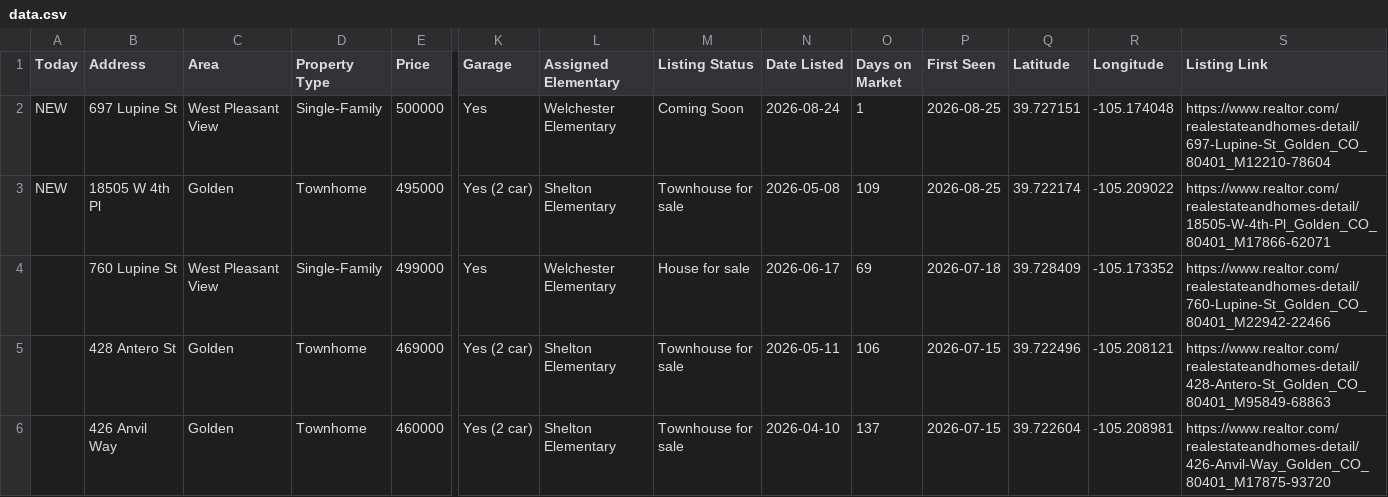
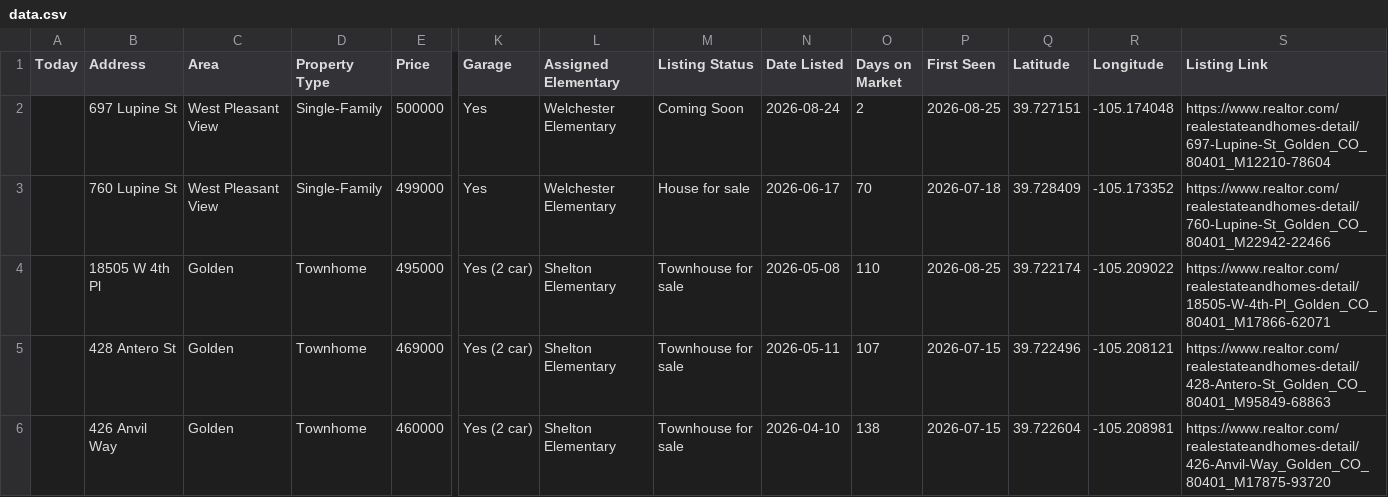
Before and after one commit to leapfrog-darby/golden-listings-map, a CSV file: data.csv, drawn as a sheet; only a part is shown, gaps mark what is left out; removed rows and columns are numbered as before the commit, all else as after; rows hold the shown columns only; the diff covers the shown part only; the diff names each change by its address in the sheet, - before the commit and + after, or states it on an @@ line.

Commit message:
Update data.csv

```diff
--- a/data.csv
+++ b/data.csv
-A2 (Today): NEW
+A2 (Today): (empty)
-O2 (Days on Market): 1
+O2 (Days on Market): 2
-row 3: NEW | 18505 W 4th Pl | Golden | Townhome | 495000 | Yes (2 car) | Shelton Elementary | Townhouse for sale | 2026-05-08 | 109 | 2026-08-25 | 39.722174 | -105.209022 | https://www.realtor.com/realestateandhomes-detail/18505-W-4th-Pl_Golden_CO_80401_M17866-62071
-O3 (Days on Market): 69
+O3 (Days on Market): 70
+row 4:  | 18505 W 4th Pl | Golden | Townhome | 495000 | Yes (2 car) | Shelton Elementary | Townhouse for sale | 2026-05-08 | 110 | 2026-08-25 | 39.722174 | -105.209022 | https://www.realtor.com/realestateandhomes-detail/18505-W-4th-Pl_Golden_CO_80401_M17866-62071
-O5 (Days on Market): 106
+O5 (Days on Market): 107
-O6 (Days on Market): 137
+O6 (Days on Market): 138
```
Also changed, not shown: 1 added row, 1 removed row and 15 edited cells elsewhere in this file.
